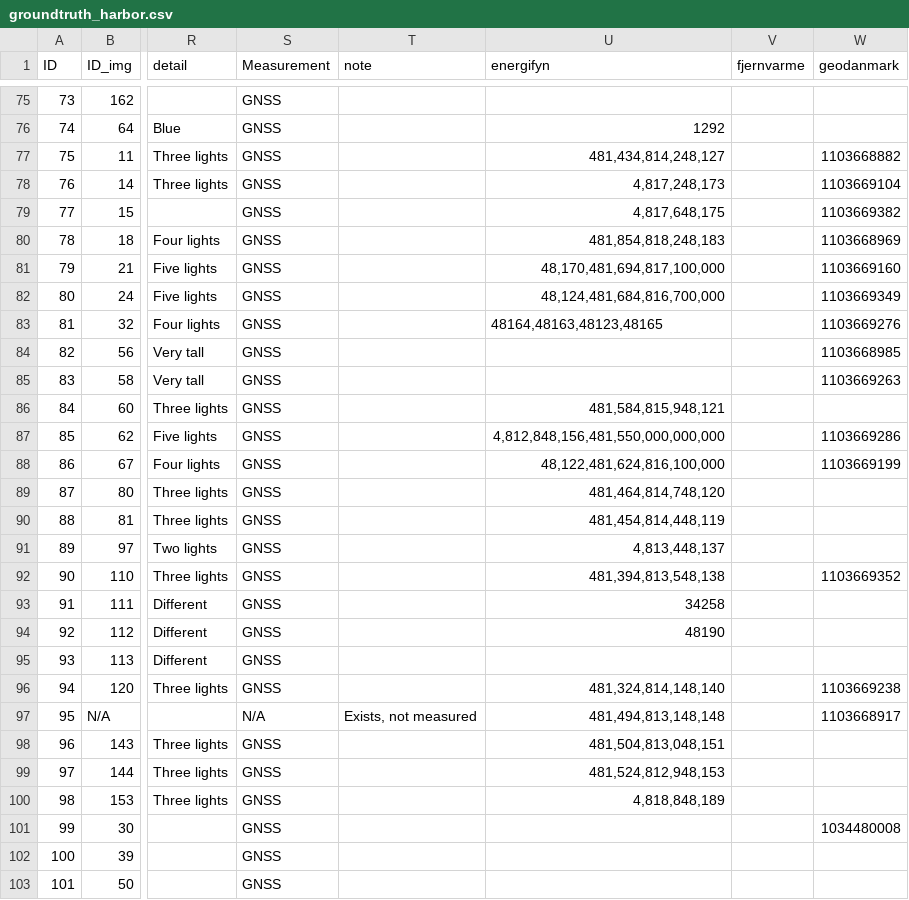
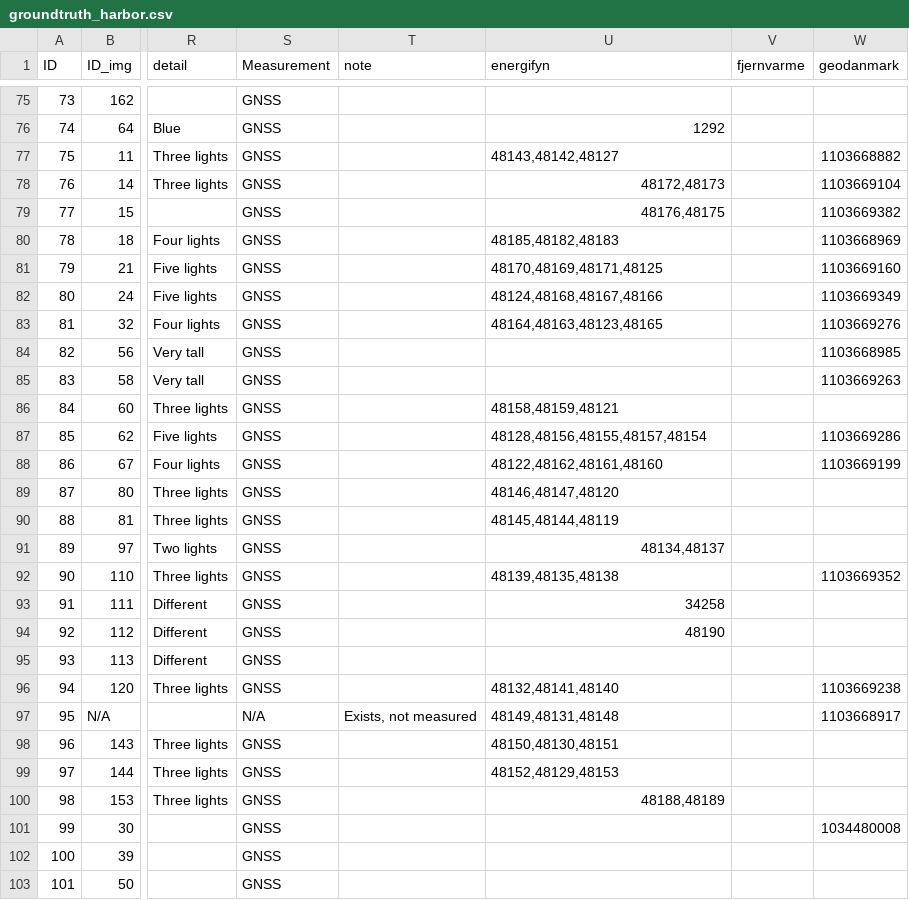
Before and after one commit to OliverVea/jayde16_olvea16_masters_2021, a CSV file: v1/files/ground_truth/groundtruth_harbor.csv, drawn as a sheet; only a part is shown, gaps mark what is left out; the diff covers the shown part only; the diff names each change by its address in the sheet, - before the commit and + after, or states it on an @@ line.

```diff
--- a/v1/files/ground_truth/groundtruth_harbor.csv
+++ b/v1/files/ground_truth/groundtruth_harbor.csv
-U77 (energifyn): 481,434,814,248,127
+U77 (energifyn): 48143,48142,48127
-U78 (energifyn): 4,817,248,173
+U78 (energifyn): 48172,48173
-U79 (energifyn): 4,817,648,175
+U79 (energifyn): 48176,48175
-U80 (energifyn): 481,854,818,248,183
+U80 (energifyn): 48185,48182,48183
-U81 (energifyn): 48,170,481,694,817,100,000
+U81 (energifyn): 48170,48169,48171,48125
-U82 (energifyn): 48,124,481,684,816,700,000
+U82 (energifyn): 48124,48168,48167,48166
-U86 (energifyn): 481,584,815,948,121
+U86 (energifyn): 48158,48159,48121
-U87 (energifyn): 4,812,848,156,481,550,000,000,000
+U87 (energifyn): 48128,48156,48155,48157,48154
-U88 (energifyn): 48,122,481,624,816,100,000
+U88 (energifyn): 48122,48162,48161,48160
-U89 (energifyn): 481,464,814,748,120
+U89 (energifyn): 48146,48147,48120
-U90 (energifyn): 481,454,814,448,119
+U90 (energifyn): 48145,48144,48119
-U91 (energifyn): 4,813,448,137
+U91 (energifyn): 48134,48137
-U92 (energifyn): 481,394,813,548,138
+U92 (energifyn): 48139,48135,48138
-U96 (energifyn): 481,324,814,148,140
+U96 (energifyn): 48132,48141,48140
-U97 (energifyn): 481,494,813,148,148
+U97 (energifyn): 48149,48131,48148
-U98 (energifyn): 481,504,813,048,151
+U98 (energifyn): 48150,48130,48151
-U99 (energifyn): 481,524,812,948,153
+U99 (energifyn): 48152,48129,48153
-U100 (energifyn): 4,818,848,189
+U100 (energifyn): 48188,48189
```
Also changed, not shown: 1 edited cell elsewhere in this file, v1/files/ground_truth/groundtruth_downtown.csv, v1/files/ground_truth/groundtruth_sdu.csv.
